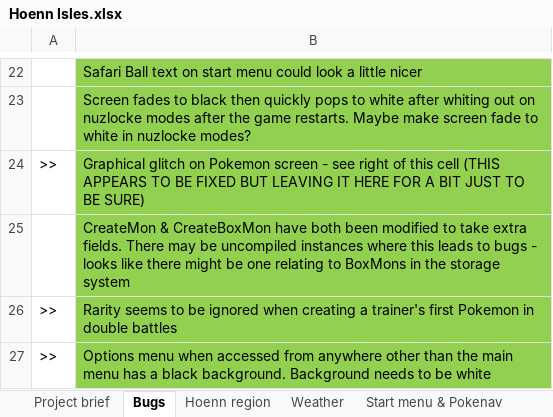
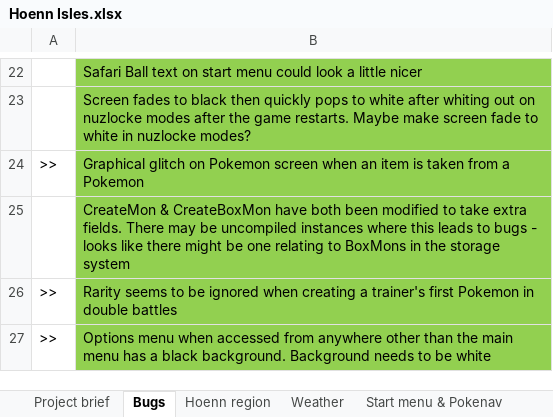
Before and after one commit to itskobold/pokeruby, an Excel workbook: hoenn isles/Hoenn Isles.xlsx, sheet Bugs, drawn as a sheet; only a part is shown, gaps mark what is left out; values as stored, in another font and other column widths than the file's, no borders; charts and pictures not drawn; the diff names each change by its address in the sheet, - before the commit and + after, or states it on an @@ line.

```diff
--- a/hoenn isles/Hoenn Isles.xlsx (sheet Bugs)
+++ b/hoenn isles/Hoenn Isles.xlsx (sheet Bugs)
-B24: …Pokemon screen - see right of this cell (THIS APPEARS TO BE FIXED BUT LEAVING IT HERE FOR A BIT JUST TO BE SURE)
+B24: …Pokemon screen when an item is taken from a Pokemon
```
Also changed, not shown: sheet Base stat database, sheet Project brief, 35 other files.
